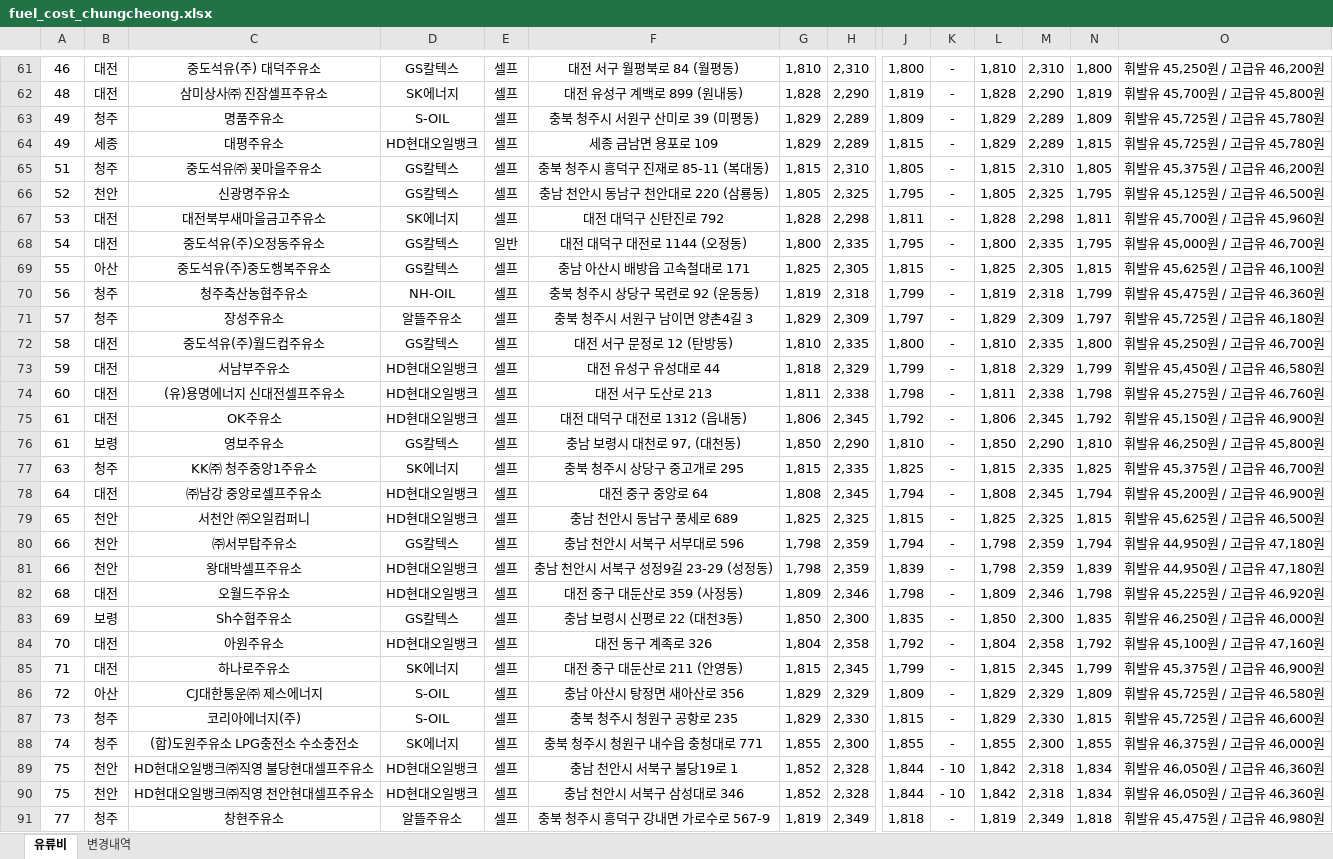
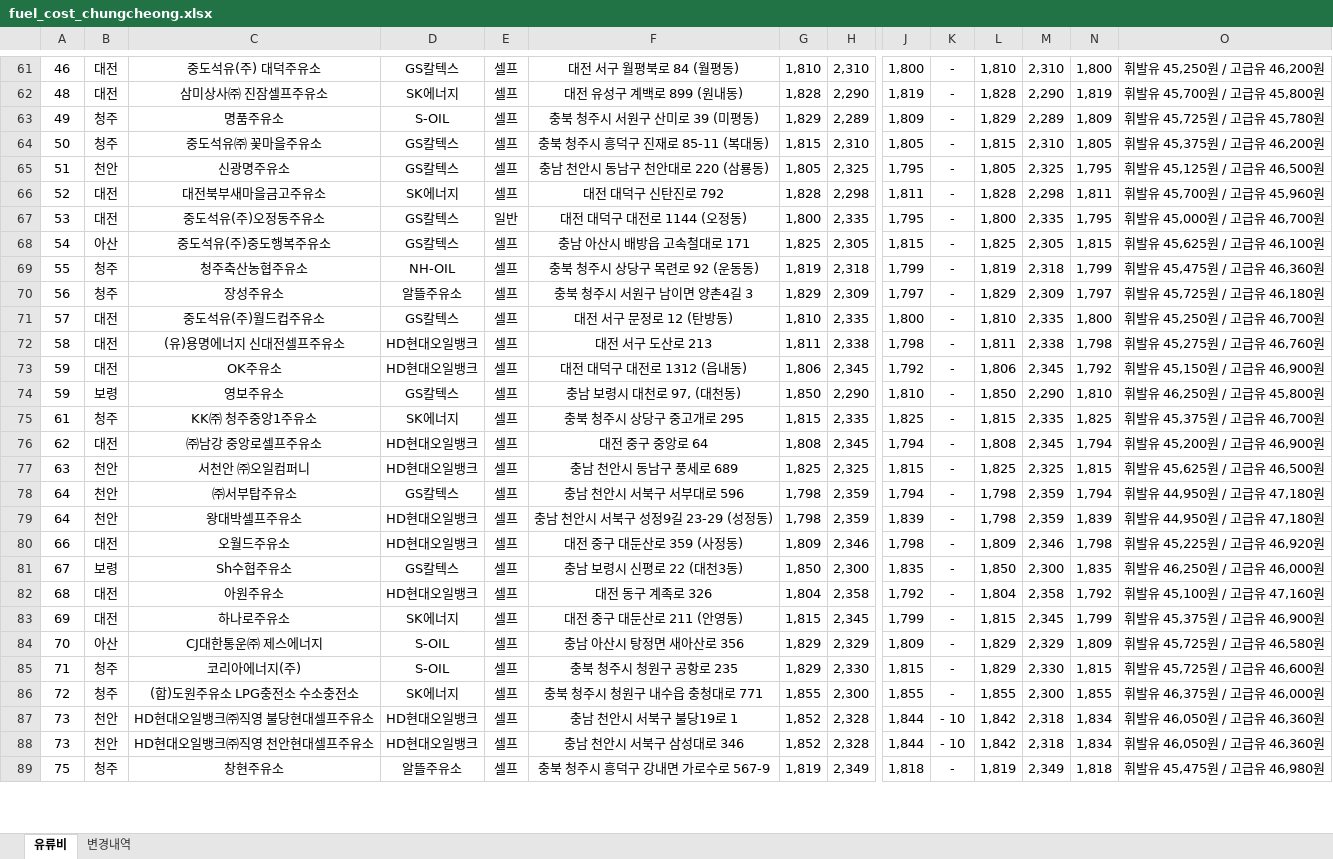
Before and after one commit to krwizxp/fcupdater, an Excel workbook: fuel_cost_chungcheong.xlsx, sheet 유류비, drawn as a sheet; only a part is shown, gaps mark what is left out; values as stored, in another font and other column widths than the file's, no borders; removed rows and columns are numbered as before the commit, all else as after; rows hold the shown columns only; the diff covers the shown part only; the diff names each change by its address in the sheet, - before the commit and + after, or states it on an @@ line.

Commit message:
Fix scientific workbook numbers, refresh PGO and current fuel data
Parse scientific quantities and prices exactly, preserve existing diagnostics and rounding, and remove redundant quantity reads. Refresh the four existing PGO profiles and update the workbook from Opinet on 2026-10-13 KST (36 changed stations, one addition).

Validated on the six native targets, with strict TLS compatibility and exact restoration on isolated Windows Server runners. Workbook save/reopen, independent ZIP/XML, rank/discount, and layout preservation checks passed.

```diff
--- a/fuel_cost_chungcheong.xlsx (sheet 유류비)
+++ b/fuel_cost_chungcheong.xlsx (sheet 유류비)
-row 64: 49 | 세종 | 대평주유소 | HD현대오일뱅크 | 셀프 | 세종 금남면 용포로 109 | 1,829 | 2,289 | 1,815 | - | 1,829 | 2,289 | 1,815 | 휘발유 45,725원 / 고급유 45,780원
-A64: 51
+A64: 50
-A65: 52
+A65: 51
-A66: 53
+A66: 52
-A67: 54
+A67: 53
-A68: 55
+A68: 54
-A69: 56
+A69: 55
-A70: 57
+A70: 56
-A71: 58
+A71: 57
-row 73: 59 | 대전 | 서남부주유소 | HD현대오일뱅크 | 셀프 | 대전 유성구 유성대로 44 | 1,818 | 2,329 | 1,799 | - | 1,818 | 2,329 | 1,799 | 휘발유 45,450원 / 고급유 46,580원
-A72: 60
+A72: 58
-A73:A74: 61
+A73:A74: 59
-A75: 63
+A75: 61
-A76: 64
+A76: 62
-A77: 65
+A77: 63
-A78:A79: 66
+A78:A79: 64
-A80: 68
+A80: 66
-A81: 69
+A81: 67
-A82: 70
+A82: 68
-A83: 71
+A83: 69
-A84: 72
+A84: 70
-A85: 73
+A85: 71
-A86: 74
+A86: 72
-A87:A88: 75
+A87:A88: 73
-A89: 77
+A89: 75
```
Also changed, not shown: 26 added rows, 23 removed rows and 100 edited cells elsewhere in this sheet, sheet 변경내역, formulas that keep their value, 6 other files.
